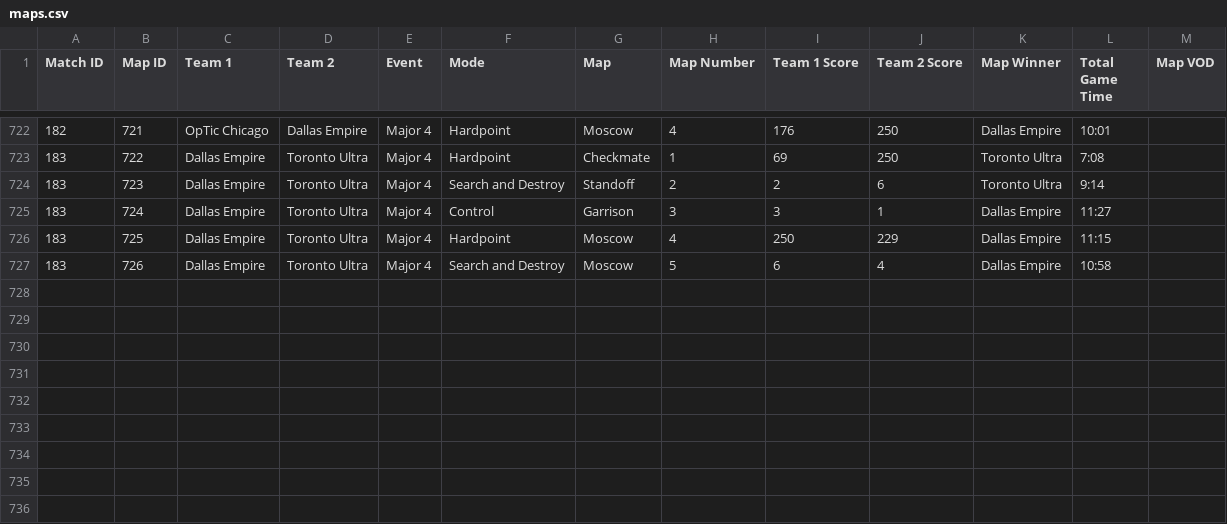
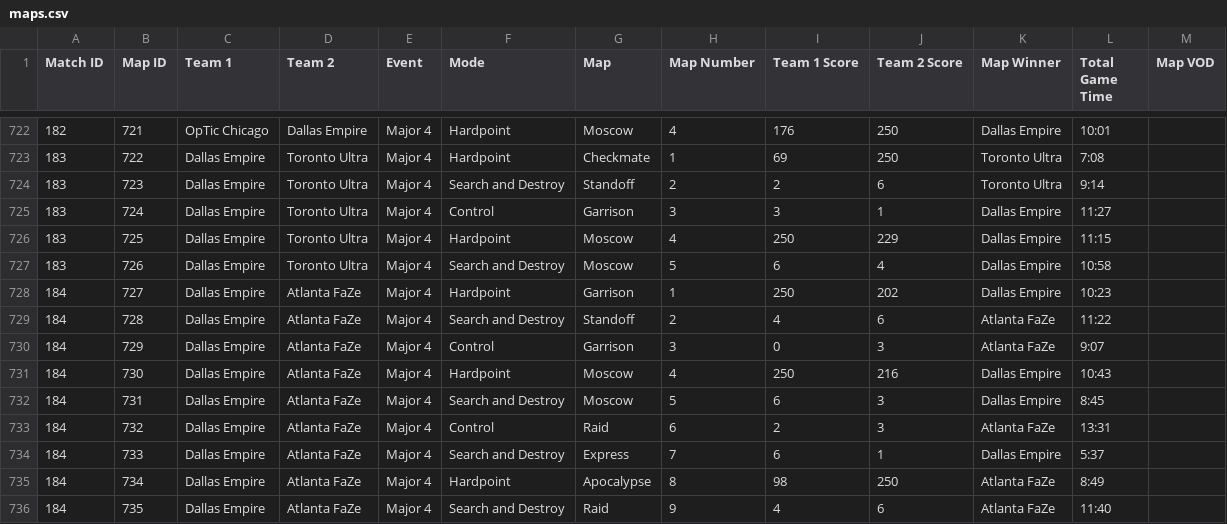
Before and after one commit to cford23/cod-stats-tool, a CSV file: data/maps.csv, drawn as a sheet; only a part is shown, gaps mark what is left out; the diff names each change by its address in the sheet, - before the commit and + after, or states it on an @@ line.

Commit message:
Major 4 - Grand finals

```diff
--- a/data/maps.csv
+++ b/data/maps.csv
+row 728: 184 | 727 | Dallas Empire | Atlanta FaZe | Major 4 | Hardpoint | Garrison | 1 | 250 | 202 | Dallas Empire | 10:23
+row 729: 184 | 728 | Dallas Empire | Atlanta FaZe | Major 4 | Search and Destroy | Standoff | 2 | 4 | 6 | Atlanta FaZe | 11:22
+row 730: 184 | 729 | Dallas Empire | Atlanta FaZe | Major 4 | Control | Garrison | 3 | 0 | 3 | Atlanta FaZe | 9:07
+row 731: 184 | 730 | Dallas Empire | Atlanta FaZe | Major 4 | Hardpoint | Moscow | 4 | 250 | 216 | Dallas Empire | 10:43
+row 732: 184 | 731 | Dallas Empire | Atlanta FaZe | Major 4 | Search and Destroy | Moscow | 5 | 6 | 3 | Dallas Empire | 8:45
+row 733: 184 | 732 | Dallas Empire | Atlanta FaZe | Major 4 | Control | Raid | 6 | 2 | 3 | Atlanta FaZe | 13:31
+row 734: 184 | 733 | Dallas Empire | Atlanta FaZe | Major 4 | Search and Destroy | Express | 7 | 6 | 1 | Dallas Empire | 5:37
+row 735: 184 | 734 | Dallas Empire | Atlanta FaZe | Major 4 | Hardpoint | Apocalypse | 8 | 98 | 250 | Atlanta FaZe | 8:49
+row 736: 184 | 735 | Dallas Empire | Atlanta FaZe | Major 4 | Search and Destroy | Raid | 9 | 4 | 6 | Atlanta FaZe | 11:40
```
Also changed, not shown: data/matches.csv, 1 other file.
